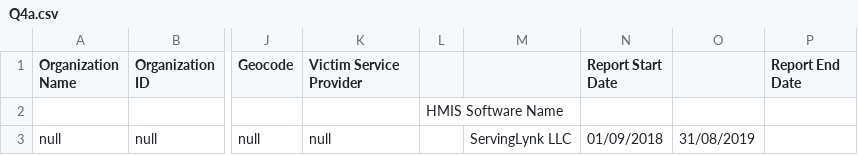
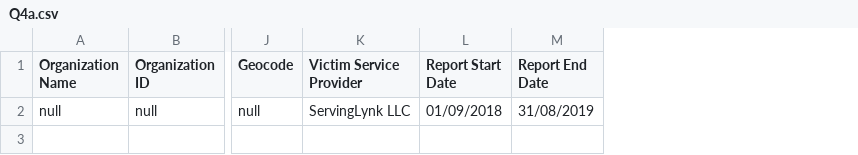
Before and after one commit to servinglynk/hslynk-open-source, a CSV file: hmis-hud-reports/Q4a.csv, drawn as a sheet; only a part is shown, gaps mark what is left out; removed rows and columns are numbered as before the commit, all else as after; rows hold the shown columns only; the diff names each change by its address in the sheet, - before the commit and + after, or states it on an @@ line.

```diff
--- a/hmis-hud-reports/Q4a.csv
+++ b/hmis-hud-reports/Q4a.csv
-column L, empty
-column M, row 3: ServingLynk LLC
-column O, row 3: 31/08/2019
-row 2:  |  |  |  | HMIS Software Name
-K2 (Victim Service Provider): null
+K2 (Victim Service Provider): ServingLynk LLC
-M2 (Report End Date): (empty)
+M2 (Report End Date): 31/08/2019
```
Also changed, not shown: hmis-hud-reports/Q25g.csv, hmis-hud-reports/Q6a.csv, 8 other files.
